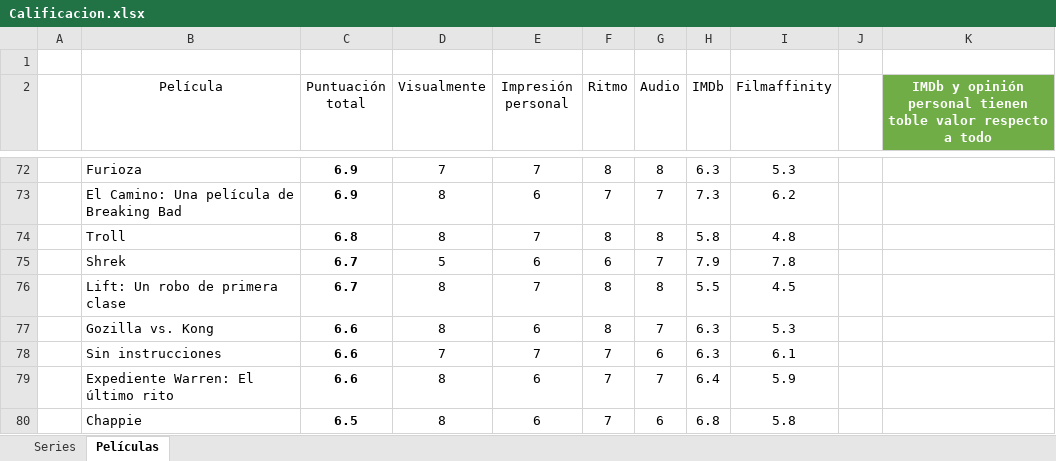
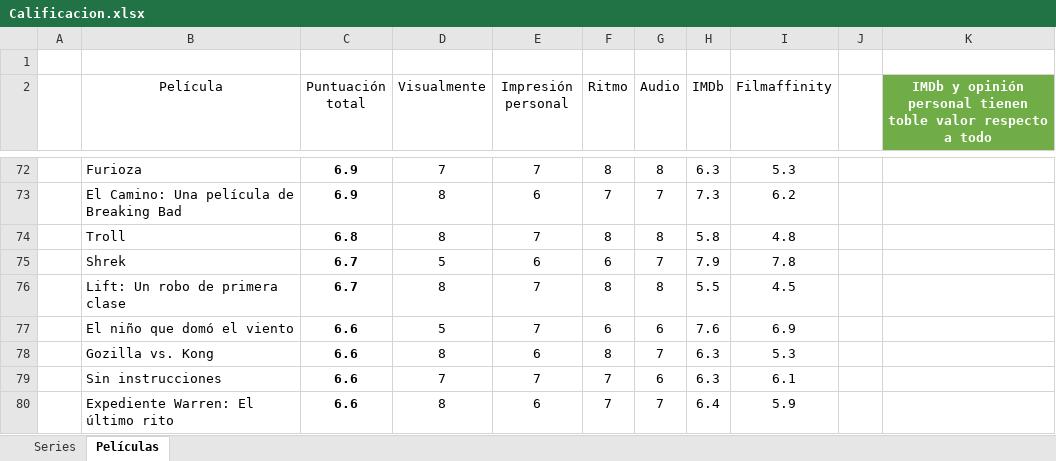
Before and after one commit to jarasa03/Calificacion-de-peliculas-y-series, an Excel workbook: Calificacion.xlsx, sheet Películas, drawn as a sheet; only a part is shown, gaps mark what is left out; the shorter side is filled out with more unchanged rows; values as stored, in another font and other column widths than the file's, no borders; table styles not drawn; the diff names each change by its address in the sheet, - before the commit and + after, or states it on an @@ line.

Commit message:
V. 110 "El niño que domó el viento"

```diff
--- a/Calificacion.xlsx (sheet Películas)
+++ b/Calificacion.xlsx (sheet Películas)
+row 77:  | El niño que domó el viento | 6.6 | 5 | 7 | 6 | 6 | 7.6 | 6.9
```
Also changed, not shown: 1 other file.
